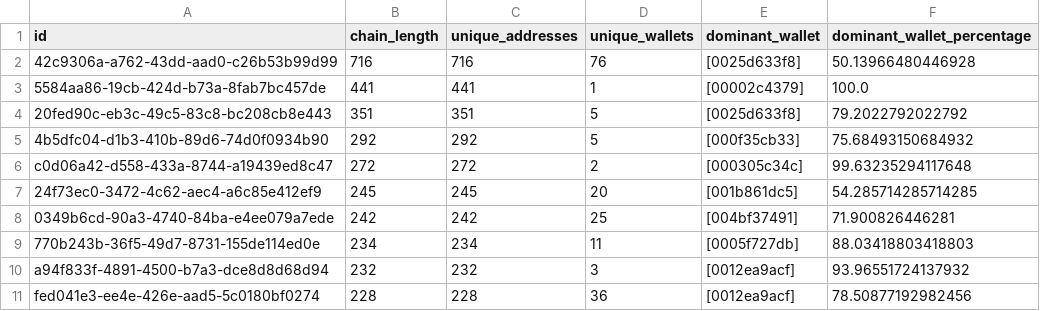
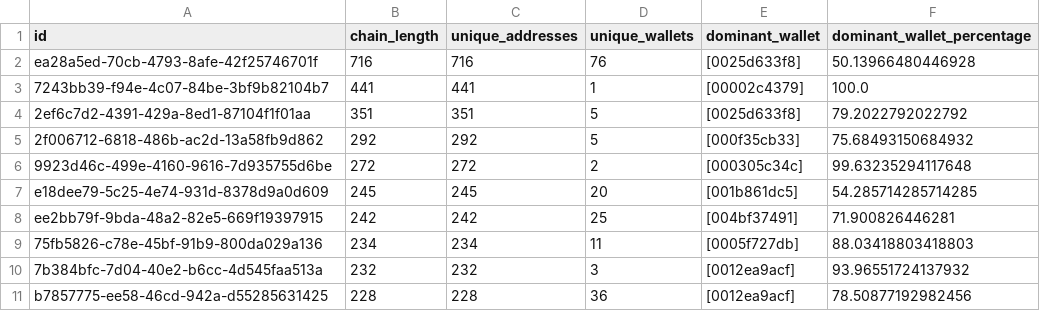
Before and after one commit to CrabGuy/SatoshiDiceDataAnalysis, a CSV file: outputs/deanonymized_chains.csv, drawn as a sheet.

```diff
--- a/outputs/deanonymized_chains.csv
+++ b/outputs/deanonymized_chains.csv
@@ -1,11 +1,11 @@
 id,chain_length,unique_addresses,unique_wallets,dominant_wallet,dominant_wallet_percentage
-42c9306a-a762-43dd-aad0-c26b53b99d99,716,716,76,[0025d633f8],50.13966480446928
-5584aa86-19cb-424d-b73a-8fab7bc457de,441,441,1,[00002c4379],100.0
-20fed90c-eb3c-49c5-83c8-bc208cb8e443,351,351,5,[0025d633f8],79.2022792022792
-4b5dfc04-d1b3-410b-89d6-74d0f0934b90,292,292,5,[000f35cb33],75.68493150684932
-c0d06a42-d558-433a-8744-a19439ed8c47,272,272,2,[000305c34c],99.63235294117648
-24f73ec0-3472-4c62-aec4-a6c85e412ef9,245,245,20,[001b861dc5],54.285714285714285
-0349b6cd-90a3-4740-84ba-e4ee079a7ede,242,242,25,[004bf37491],71.900826446281
-770b243b-36f5-49d7-8731-155de114ed0e,234,234,11,[0005f727db],88.03418803418803
-a94f833f-4891-4500-b7a3-dce8d8d68d94,232,232,3,[0012ea9acf],93.96551724137932
-fed041e3-ee4e-426e-aad5-5c0180bf0274,228,228,36,[0012ea9acf],78.50877192982456
+ea28a5ed-70cb-4793-8afe-42f25746701f,716,716,76,[0025d633f8],50.13966480446928
+7243bb39-f94e-4c07-84be-3bf9b82104b7,441,441,1,[00002c4379],100.0
+2ef6c7d2-4391-429a-8ed1-87104f1f01aa,351,351,5,[0025d633f8],79.2022792022792
+2f006712-6818-486b-ac2d-13a58fb9d862,292,292,5,[000f35cb33],75.68493150684932
+9923d46c-499e-4160-9616-7d935755d6be,272,272,2,[000305c34c],99.63235294117648
+e18dee79-5c25-4e74-931d-8378d9a0d609,245,245,20,[001b861dc5],54.285714285714285
+ee2bb79f-9bda-48a2-82e5-669f19397915,242,242,25,[004bf37491],71.900826446281
+75fb5826-c78e-45bf-91b9-800da029a136,234,234,11,[0005f727db],88.03418803418803
+7b384bfc-7d04-40e2-b6cc-4d545faa513a,232,232,3,[0012ea9acf],93.96551724137932
+b7857775-ee58-46cd-942a-d55285631425,228,228,36,[0012ea9acf],78.50877192982456
```
Also changed, not shown: 10 other files.
